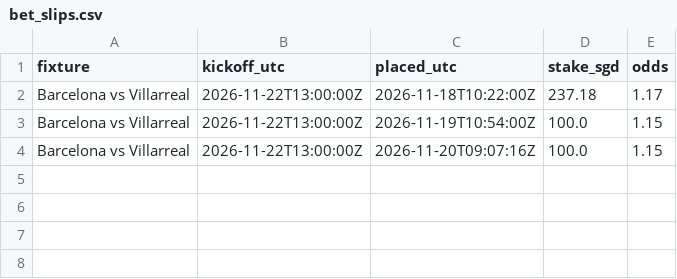
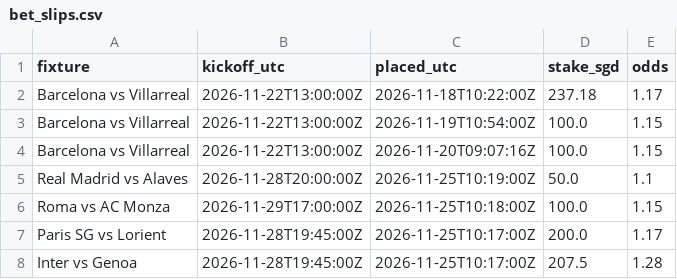
Before and after one commit to quantarram/quant-regime-research, a CSV file: notebooks/football_betting/output/bet_slips.csv, drawn as a sheet.

```diff
--- a/notebooks/football_betting/output/bet_slips.csv
+++ b/notebooks/football_betting/output/bet_slips.csv
@@ -4 +4,5 @@ Barcelona vs Villarreal,2026-11-22T13:00:00Z,2026-11-19T10:54:00Z,100.0,1.15
 Barcelona vs Villarreal,2026-11-22T13:00:00Z,2026-11-20T09:07:16Z,100.0,1.15
+Real Madrid vs Alaves,2026-11-28T20:00:00Z,2026-11-25T10:19:00Z,50.0,1.1
+Roma vs AC Monza,2026-11-29T17:00:00Z,2026-11-25T10:18:00Z,100.0,1.15
+Paris SG vs Lorient,2026-11-28T19:45:00Z,2026-11-25T10:17:00Z,200.0,1.17
+Inter vs Genoa,2026-11-28T19:45:00Z,2026-11-25T10:17:00Z,207.5,1.28
```
Also changed, not shown: notebooks/football_betting/output/qualifying_log.csv, 2 other files.
